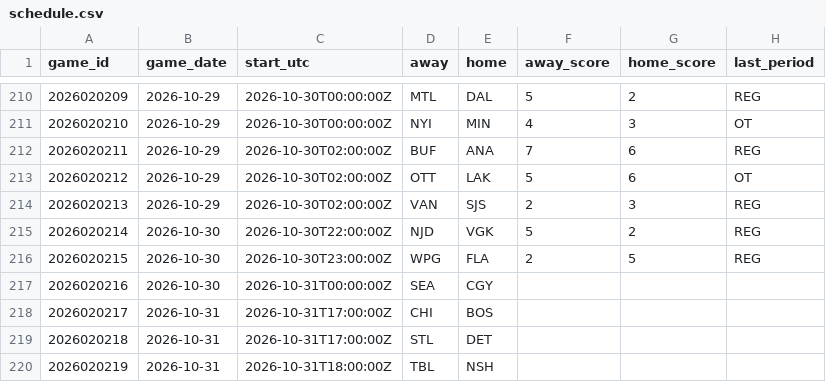
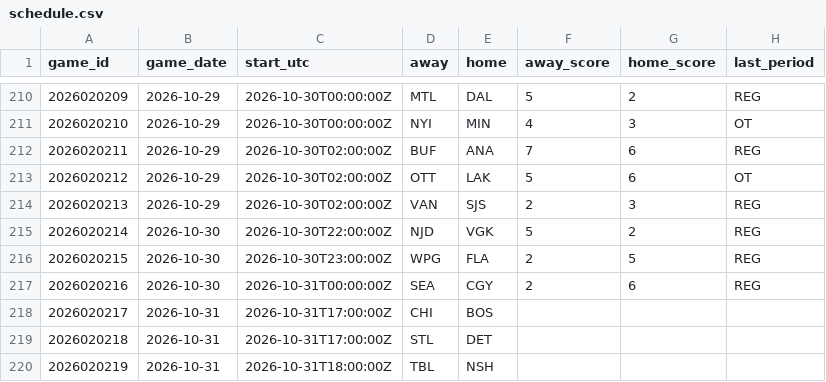
Before and after one commit to marekdoucet/pool-survivor, a CSV file: data/schedule.csv, drawn as a sheet; only a part is shown, gaps mark what is left out.

```diff
--- a/data/schedule.csv
+++ b/data/schedule.csv
@@ -216,3 +216,3 @@ game_id,game_date,start_utc,away,home,away_score,home_score,last_period
 2026020215,2026-10-30,2026-10-30T23:00:00Z,WPG,FLA,2,5,REG
-2026020216,2026-10-30,2026-10-31T00:00:00Z,SEA,CGY,,,
+2026020216,2026-10-30,2026-10-31T00:00:00Z,SEA,CGY,2,6,REG
 2026020217,2026-10-31,2026-10-31T17:00:00Z,CHI,BOS,,,
```
Also changed, not shown: data/injuries.csv, 8 other files.
